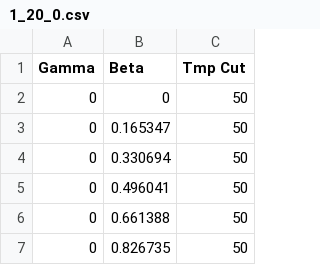
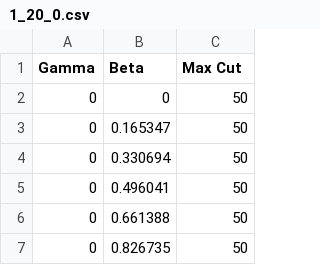
Before and after one commit to abattada/QAOA_simulator, a CSV file: results/qml_bi_10/1_20_0.csv, drawn as a sheet; only a part is shown.

Commit message:
Fix CSV export and clean up result logs
Rename the CSV cut column 'Tmp Cut' -> 'Max Cut' and regenerate every
CSV from its raw log. Drop three empty logs from aborted runs and one
log corrupted by interleaved OpenMP output (predating the buffered
ordered printing); renumber qml_bi_12's surviving run to 1_20_0.

```diff
--- a/results/qml_bi_10/1_20_0.csv
+++ b/results/qml_bi_10/1_20_0.csv
@@ -1,2 +1,2 @@
-Gamma,Beta,Tmp Cut
+Gamma,Beta,Max Cut
 0,0,50
```
Also changed, not shown: results/qml_bi_10/1_20_1.csv, results/qml_bi_10/1_20_2.csv, 24 other files.
